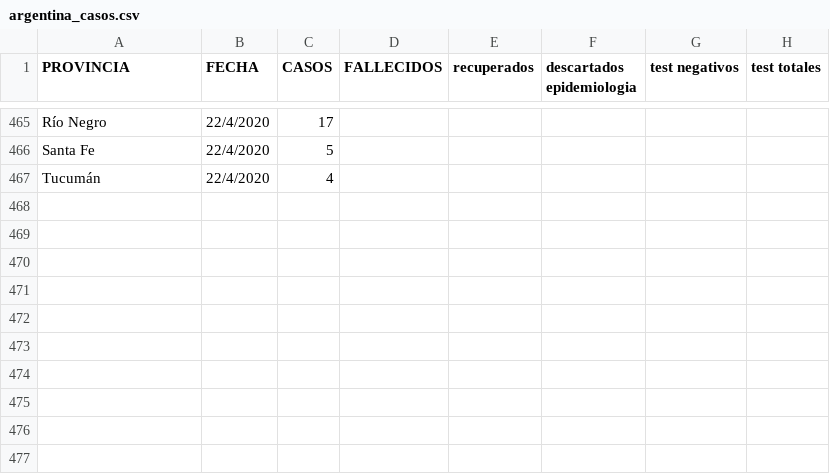
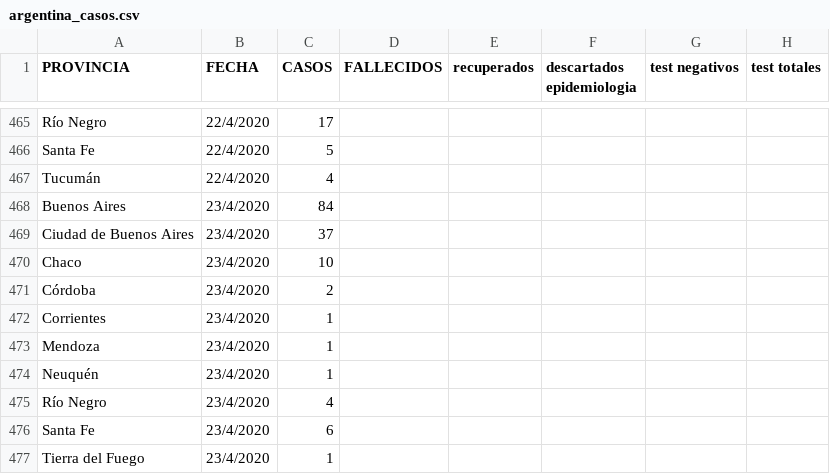
Before and after one commit to GIBD/covid, a CSV file: data/argentina_casos.csv, drawn as a sheet; only a part is shown, gaps mark what is left out.

```diff
--- a/data/argentina_casos.csv
+++ b/data/argentina_casos.csv
@@ -467 +467,11 @@ Santa Fe;22/4/2020;5;;;;;
 Tucumán;22/4/2020;4;;;;;
+Buenos Aires;23/4/2020;84;;;;;
+Ciudad de Buenos Aires;23/4/2020;37;;;;;
+Chaco;23/4/2020;10;;;;;
+Córdoba;23/4/2020;2;;;;;
+Corrientes;23/4/2020;1;;;;;
+Mendoza;23/4/2020;1;;;;;
+Neuquén;23/4/2020;1;;;;;
+Río Negro;23/4/2020;4;;;;;
+Santa Fe;23/4/2020;6;;;;;
+Tierra del Fuego;23/4/2020;1;;;;;
```
Also changed, not shown: data/argentina_fallecidos.csv, data/argentina_gral.csv, 2 other files.
